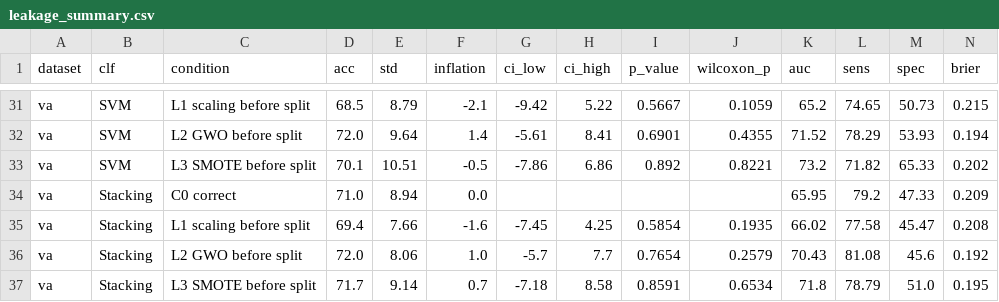
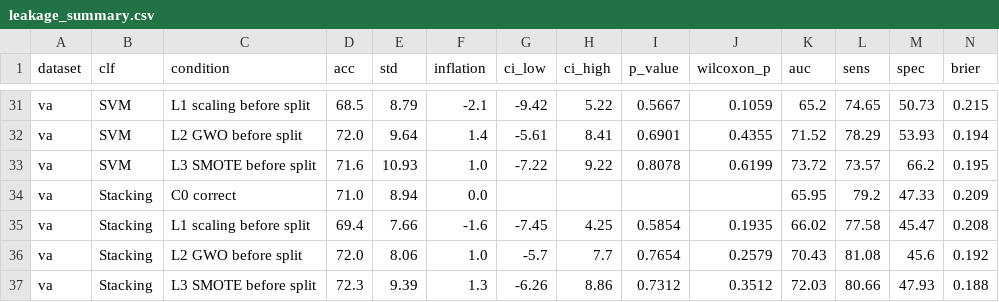
Before and after one commit to Samira0Moh/leakage-audit-heart-disease, a CSV file: results/leakage_summary.csv, drawn as a sheet; only a part is shown, gaps mark what is left out; removed rows and columns are numbered as before the commit, all else as after; rows hold the shown columns only; the diff names each change by its address in the sheet, - before the commit and + after, or states it on an @@ line.

```diff
--- a/results/leakage_summary.csv
+++ b/results/leakage_summary.csv
-row 33: va | SVM | L3 SMOTE before split | 70.1 | 10.51 | -0.5 | -7.86 | 6.86 | 0.892 | 0.8221 | 73.2 | 71.82 | 65.33 | 0.202
+row 33: va | SVM | L3 SMOTE before split | 71.6 | 10.93 | 1.0 | -7.22 | 9.22 | 0.8078 | 0.6199 | 73.72 | 73.57 | 66.2 | 0.195
-row 37: va | Stacking | L3 SMOTE before split | 71.7 | 9.14 | 0.7 | -7.18 | 8.58 | 0.8591 | 0.6534 | 71.8 | 78.79 | 51.0 | 0.195
+row 37: va | Stacking | L3 SMOTE before split | 72.3 | 9.39 | 1.3 | -6.26 | 8.86 | 0.7312 | 0.3512 | 72.03 | 80.66 | 47.93 | 0.188
```
Also changed, not shown: results/leakage_folds.csv, 4 other files.
